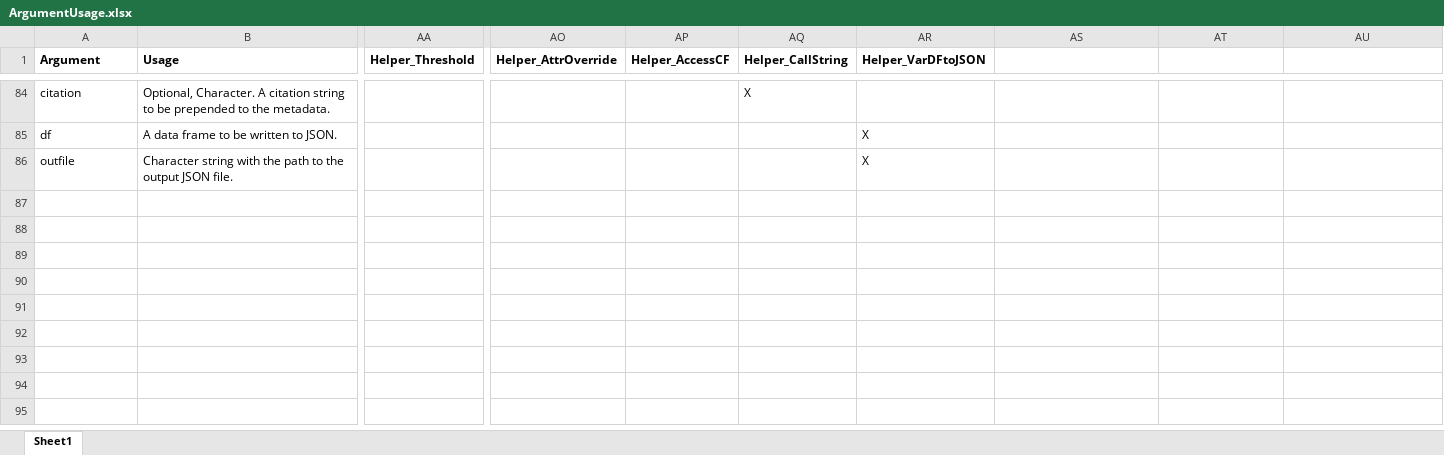
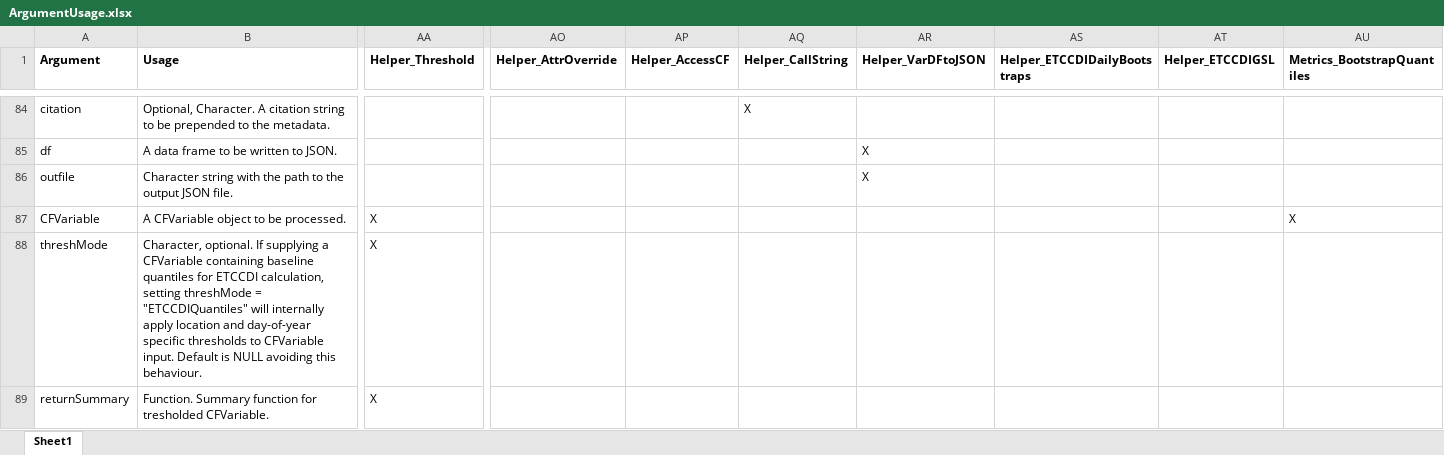
Before and after one commit to Clim-Hub/ClimHub, an Excel workbook: .github/ArgumentUsage.xlsx, sheet Sheet1, drawn as a sheet; only a part is shown, gaps mark what is left out; values as stored, in another font and other column widths than the file's, no borders; rows hold the shown columns only; the diff covers the shown part only; the diff names each change by its address in the sheet, - before the commit and + after, or states it on an @@ line.

```diff
--- a/.github/ArgumentUsage.xlsx (sheet Sheet1)
+++ b/.github/ArgumentUsage.xlsx (sheet Sheet1)
-AS1: (empty)
+AS1: Helper_ETCCDIDailyBootstraps
-AT1: (empty)
+AT1: Helper_ETCCDIGSL
-AU1: (empty)
+AU1: Metrics_BootstrapQuantiles
+row 87: CFVariable | A CFVariable object to be processed. | X |  |  |  |  |  |  | X
+row 88: threshMode | Character, optional. If supplying a CFVariable containing baseline quantiles for ETCCDI calculation, setting threshMode = "ETCCDIQuantiles" will internally apply location and day-of-year specific thresholds to CFVariable input. Default is NULL avoiding this behaviour. | X
+row 89: returnSummary | Function. Summary function for tresholded CFVariable. | X
```
Also changed, not shown: 9 added rows and 5 edited cells elsewhere in this sheet.
